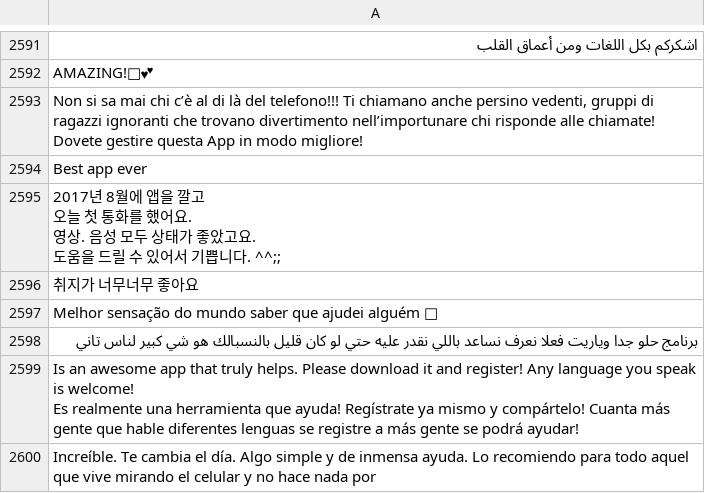
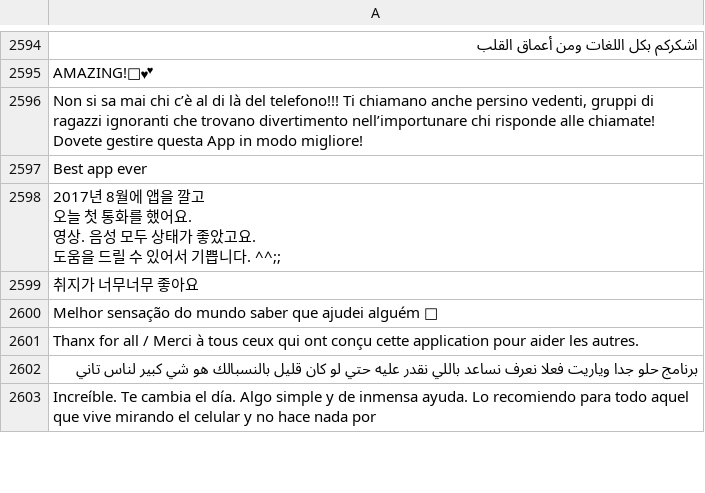
Before and after one commit to wanghaisheng/autoscraper-changes, a CSV file: apple-app-review.csv, drawn as a sheet; only a part is shown, gaps mark what is left out; removed rows and columns are numbered as before the commit, all else as after; ↵ is a line break in a cell; the diff covers the shown part only; the diff names each change by its address in the sheet, - before the commit and + after, or states it on an @@ line.

```diff
--- a/apple-app-review.csv
+++ b/apple-app-review.csv
+row 2601: Thanx for all / Merci à tous ceux qui ont conçu cette application pour aider les autres.
-row 2599: Is an awesome app that truly helps. Please download it and register! Any language you speak is welcome! ↵ Es realmente una herramienta que ayuda! Regístrate ya mismo y compártelo! Cuanta más gente que hable diferentes lenguas se registre a más gente se podrá ayudar!
```
Also changed, not shown: 54 added rows, 54 removed rows, 9 moved rows and 2 edited cells elsewhere in this file, 1 other file.
